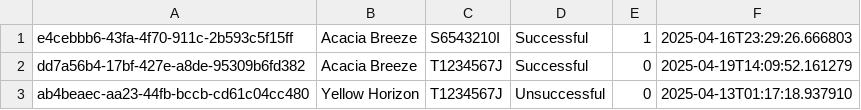
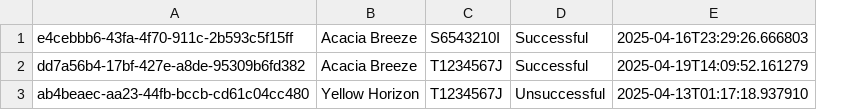
Before and after one commit to julia237500/SC2002-Group-Project, a CSV file: data/OfficerRegistrationList.csv, drawn as a sheet; the diff names each change by its address in the sheet, - before the commit and + after, or states it on an @@ line.

```diff
--- a/data/OfficerRegistrationList.csv
+++ b/data/OfficerRegistrationList.csv
-column E, rows 1-3: 1 | 0 | 0
```
Also changed, not shown: 15 other files.
